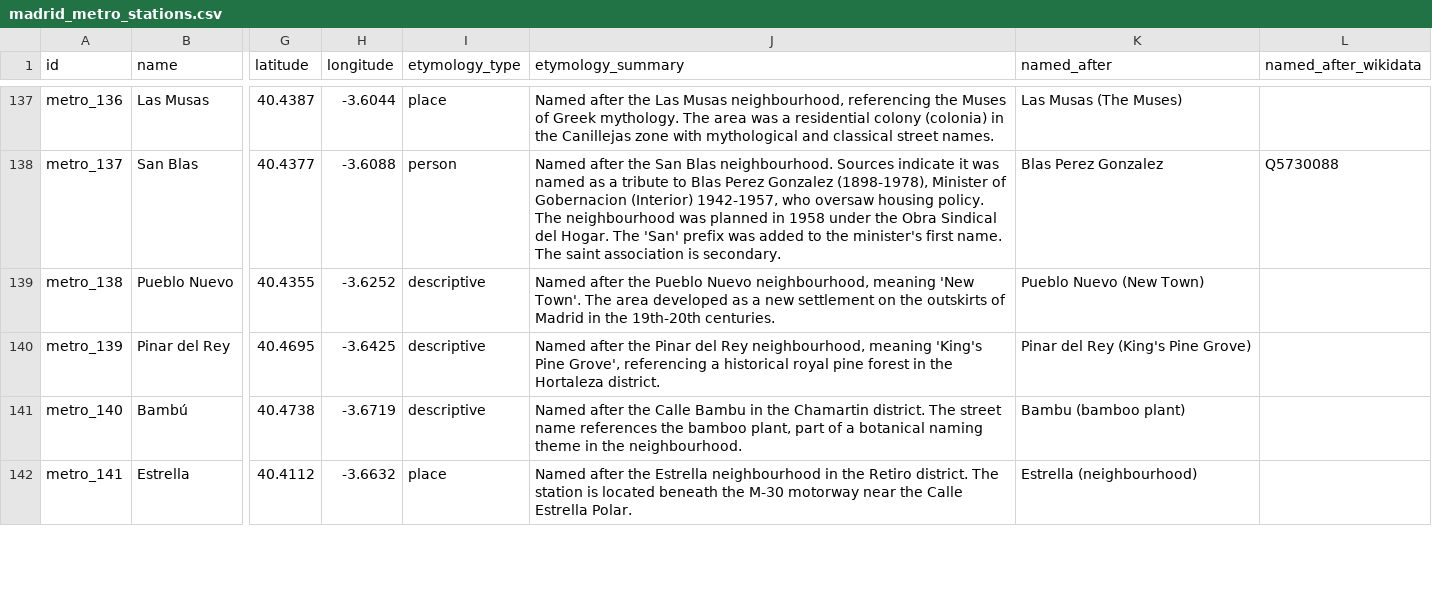
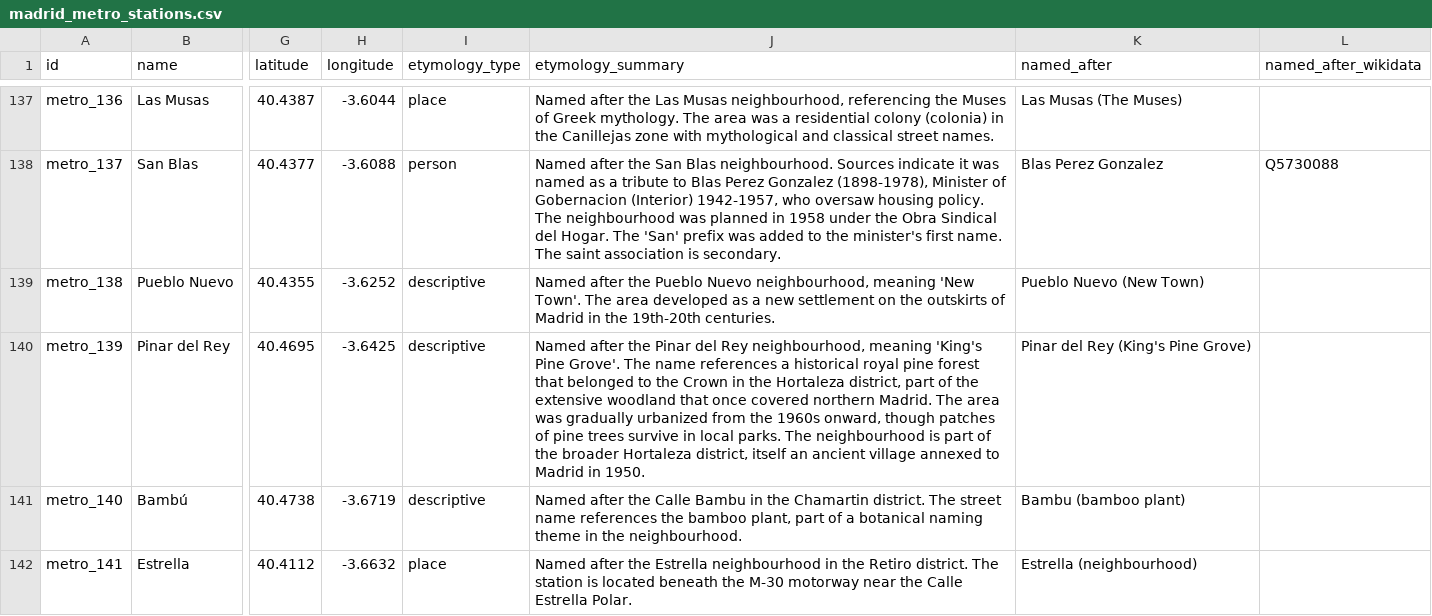
Before and after one commit to lbm364dl/toponyms-origins, a CSV file: data/madrid_metro_stations.csv, drawn as a sheet; only a part is shown, gaps mark what is left out; the diff covers the shown part only; the diff names each change by its address in the sheet, - before the commit and + after, or states it on an @@ line.

```diff
--- a/data/madrid_metro_stations.csv
+++ b/data/madrid_metro_stations.csv
-J140 (etymology_summary): …'King's Pine Grove', referencing a historical royal pine forest in the Hortaleza district.
+J140 (etymology_summary): …'King's Pine Grove'. The name references a historical royal pine forest that belonged to the Crown in the Hortaleza district, part of the extensive woodland that once covered northern Madrid. The area was gradually urbanized from the 1960s onward, though patches of pine trees survive in local parks. The neighbourhood is part of the broader Hortaleza district, itself an ancient village annexed to Madrid in 1950.
```
Also changed, not shown: 9 edited cells elsewhere in this file, data/madrid_cercanias_stations.csv, 4 other files.
